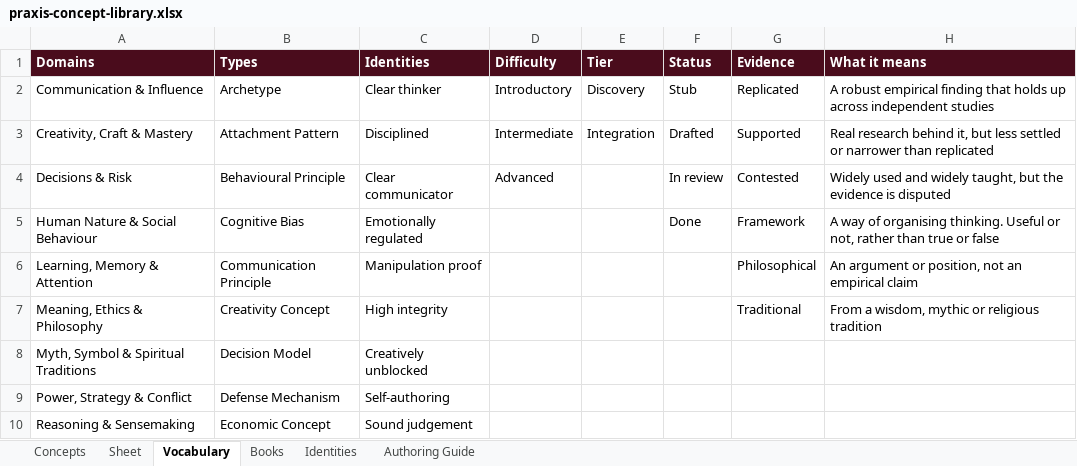
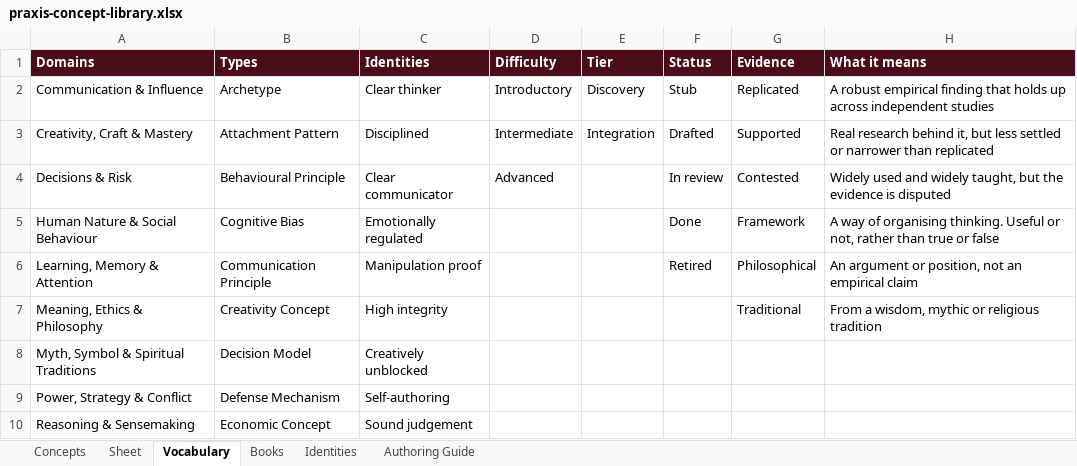
Before and after one commit to AuthoraAcquisition/PraxisNow, an Excel workbook: content/praxis-concept-library.xlsx, sheet Vocabulary, drawn as a sheet; only a part is shown; values as stored, in another font and other column widths than the file's, no borders; the diff names each change by its address in the sheet, - before the commit and + after, or states it on an @@ line.

```diff
--- a/content/praxis-concept-library.xlsx (sheet Vocabulary)
+++ b/content/praxis-concept-library.xlsx (sheet Vocabulary)
-F6 (Status): (empty)
+F6 (Status): Retired
```
Also changed, not shown: sheet Concepts, 5 other files.
